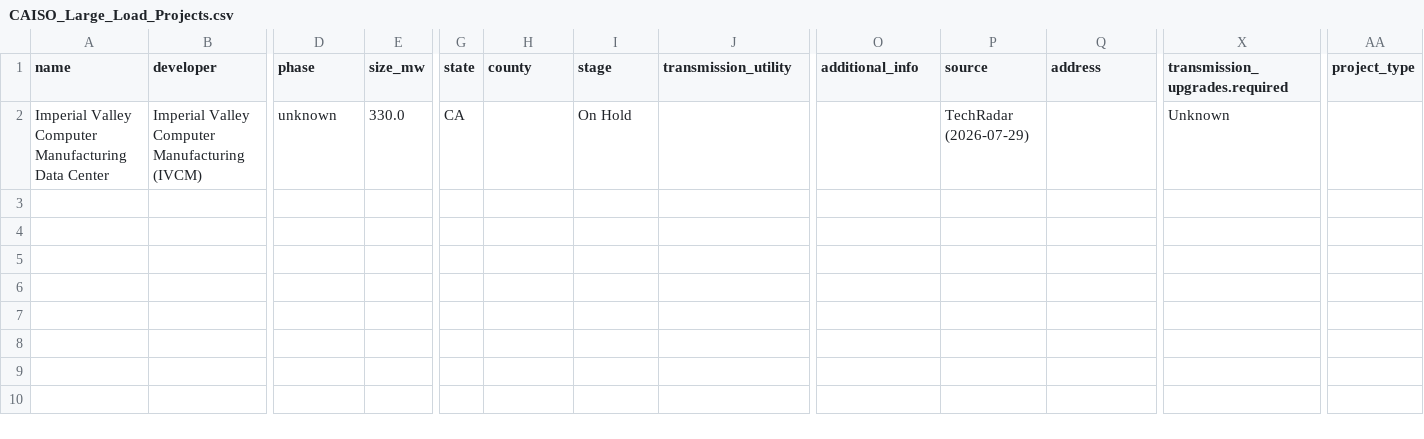
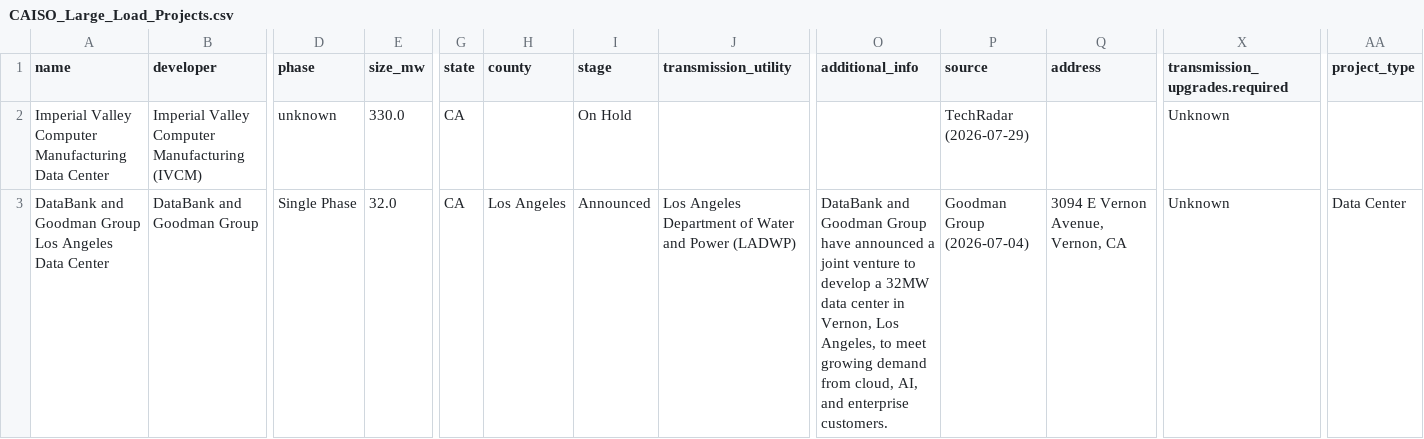
Before and after one commit to jham-piq/large-load-agent, a CSV file: data/CAISO_Large_Load_Projects.csv, drawn as a sheet; only a part is shown, gaps mark what is left out; rows hold the shown columns only; the diff names each change by its address in the sheet, - before the commit and + after, or states it on an @@ line.

```diff
--- a/data/CAISO_Large_Load_Projects.csv
+++ b/data/CAISO_Large_Load_Projects.csv
+row 3: DataBank and Goodman Group Los Angeles Data Center | DataBank and Goodman Group | Single Phase | 32.0 | CA | Los Angeles | Announced | Los Angeles Department of Water and Power (LADWP) | DataBank and Goodman Group have announced a joint venture to develop a 32MW data center in Vernon, Los Angeles, to meet growing demand from cloud, AI, and enterprise customers. | Goodman Group (2026-07-04) | 3094 E Vernon Avenue, Vernon, CA | Unknown | Data Center
```
Also changed, not shown: data/NYISO_Large_Load_Projects.csv, data/SERC_Large_Load_Projects.csv, 4 other files.
